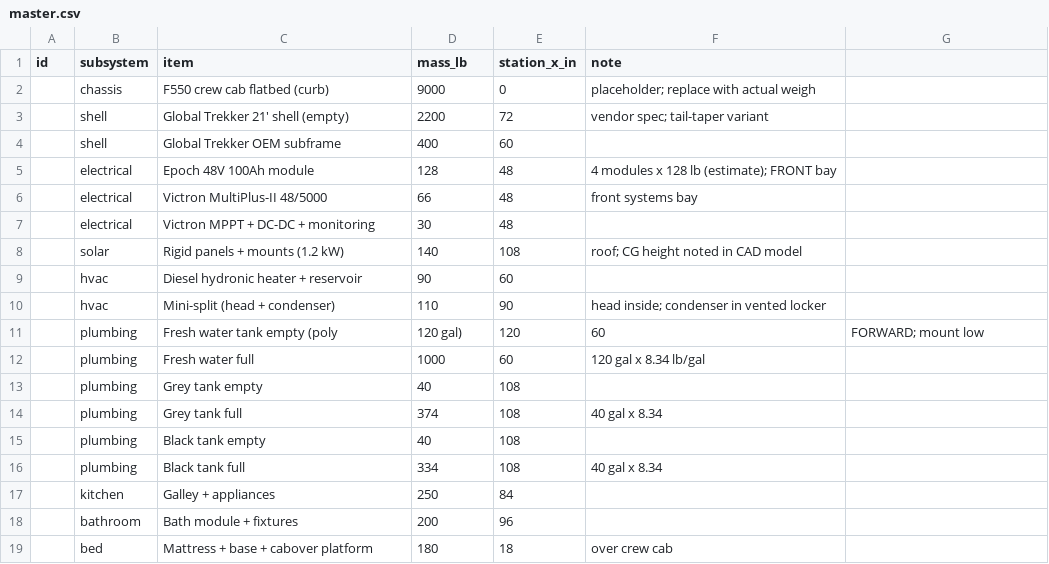
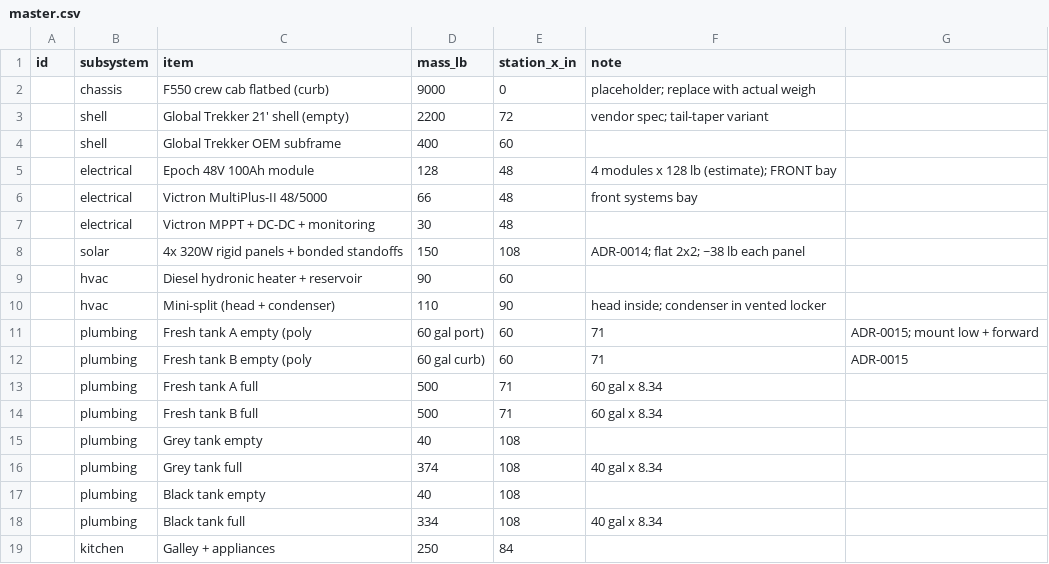
Before and after one commit to glonnon/diyearthroamer, a CSV file: weight/master.csv, drawn as a sheet; only a part is shown; the shorter side is filled out with more unchanged rows.

```diff
--- a/weight/master.csv
+++ b/weight/master.csv
@@ -7,7 +7,9 @@ id,subsystem,item,mass_lb,station_x_in,note
 ,electrical,Victron MPPT + DC-DC + monitoring,30,48,
-,solar,Rigid panels + mounts (1.2 kW),140,108,roof; CG height noted in CAD model
+,solar,4x 320W rigid panels + bonded standoffs,150,108,ADR-0014; flat 2x2; ~38 lb each panel
 ,hvac,Diesel hydronic heater + reservoir,90,60,
 ,hvac,Mini-split (head + condenser),110,90,head inside; condenser in vented locker
-,plumbing,Fresh water tank empty (poly, 120 gal),120,60,FORWARD; mount low
-,plumbing,Fresh water full,1000,60,120 gal x 8.34 lb/gal
+,plumbing,Fresh tank A empty (poly, 60 gal port),60,71,ADR-0015; mount low + forward
+,plumbing,Fresh tank B empty (poly, 60 gal curb),60,71,ADR-0015
+,plumbing,Fresh tank A full,500,71,60 gal x 8.34
+,plumbing,Fresh tank B full,500,71,60 gal x 8.34
 ,plumbing,Grey tank empty,40,108,
```
Also changed, not shown: bom/master.csv, 16 other files.
